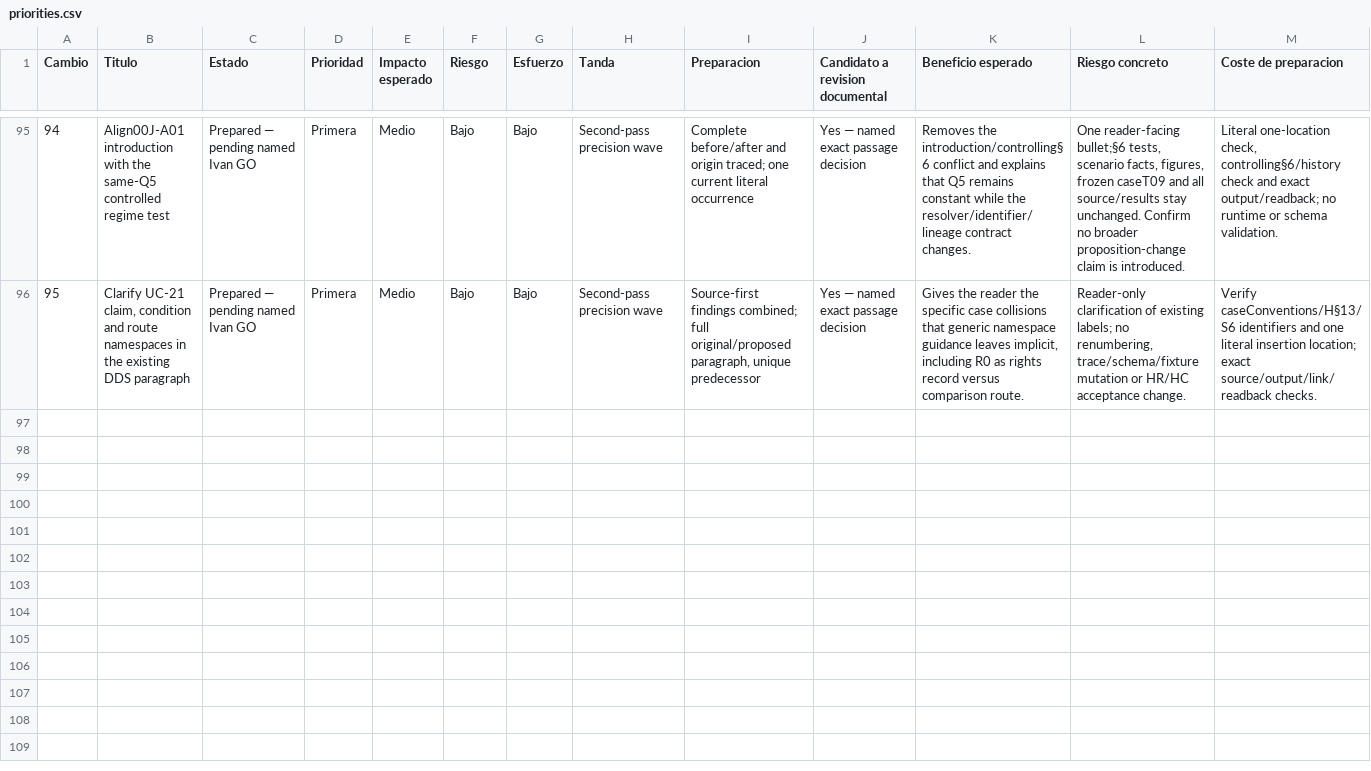
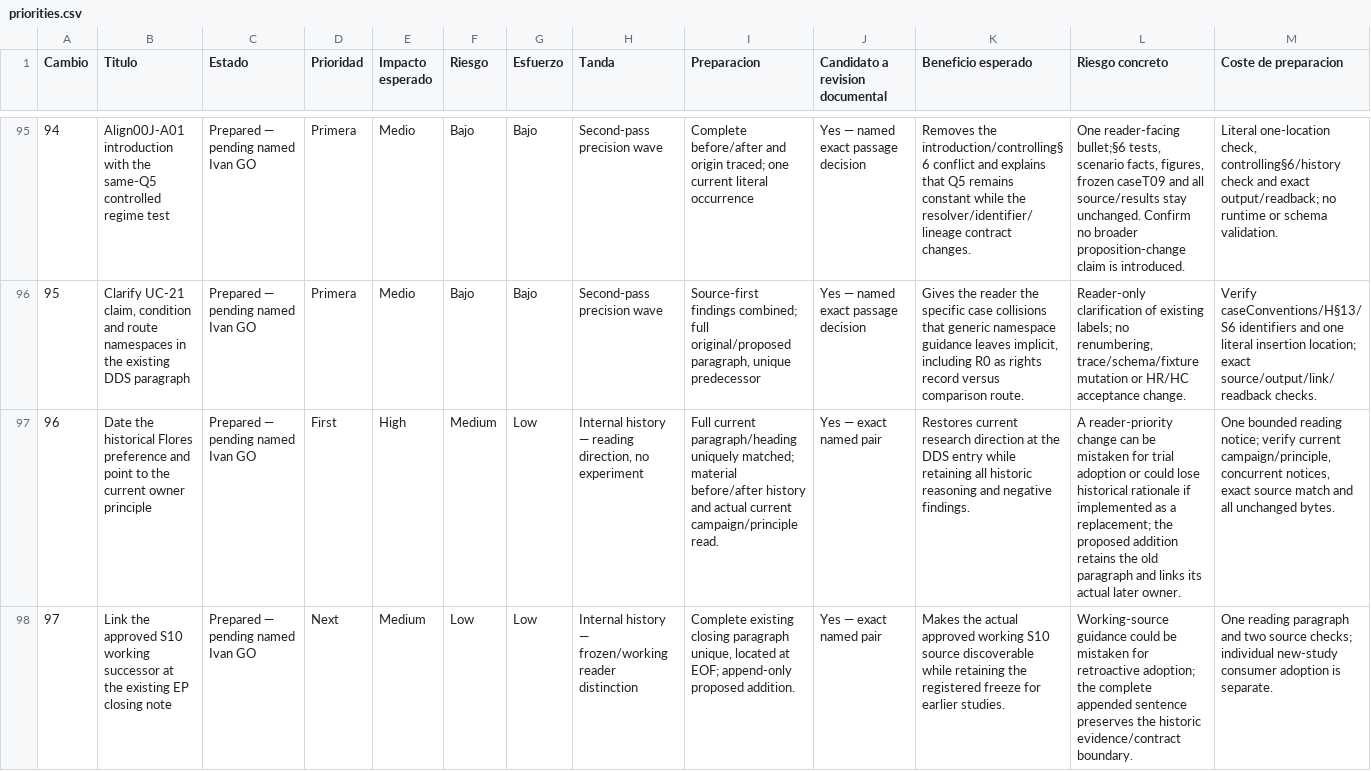
Before and after one commit to dakleyer/structural-awareness-contributions, a CSV file: governance/review/change-priorities-2026-10-06/priorities.csv, drawn as a sheet; only a part is shown, gaps mark what is left out; rows hold the shown columns only; the diff covers the shown part only; the diff names each change by its address in the sheet, - before the commit and + after, or states it on an @@ line.

```diff
--- a/governance/review/change-priorities-2026-10-06/priorities.csv
+++ b/governance/review/change-priorities-2026-10-06/priorities.csv
+row 97: 96 | Date the historical Flores preference and point to the current owner principle | Prepared — pending named Ivan GO | First | High | Medium | Low | Internal history — reading direction, no experiment | Full current paragraph/heading uniquely matched; material before/after history and actual current campaign/principle read. | Yes — exact named pair | Restores current research direction at the DDS entry while retaining all historic reasoning and negative findings. | A reader-priority change can be mistaken for trial adoption or could lose historical rationale if implemented as a replacement; the proposed addition retains the old paragraph and links its actual later owner. | One bounded reading notice; verify current campaign/principle, concurrent notices, exact source match and all unchanged bytes.
+row 98: 97 | Link the approved S10 working successor at the existing EP closing note | Prepared — pending named Ivan GO | Next | Medium | Low | Low | Internal history — frozen/working reader distinction | Complete existing closing paragraph unique, located at EOF; append-only proposed addition. | Yes — exact named pair | Makes the actual approved working S10 source discoverable while retaining the registered freeze for earlier studies. | Working-source guidance could be mistaken for retroactive adoption; the complete appended sentence preserves the historic evidence/contract boundary. | One reading paragraph and two source checks; individual new-study consumer adoption is separate.
```
Also changed, not shown: 2 added rows elsewhere in this file, 8 other files.
